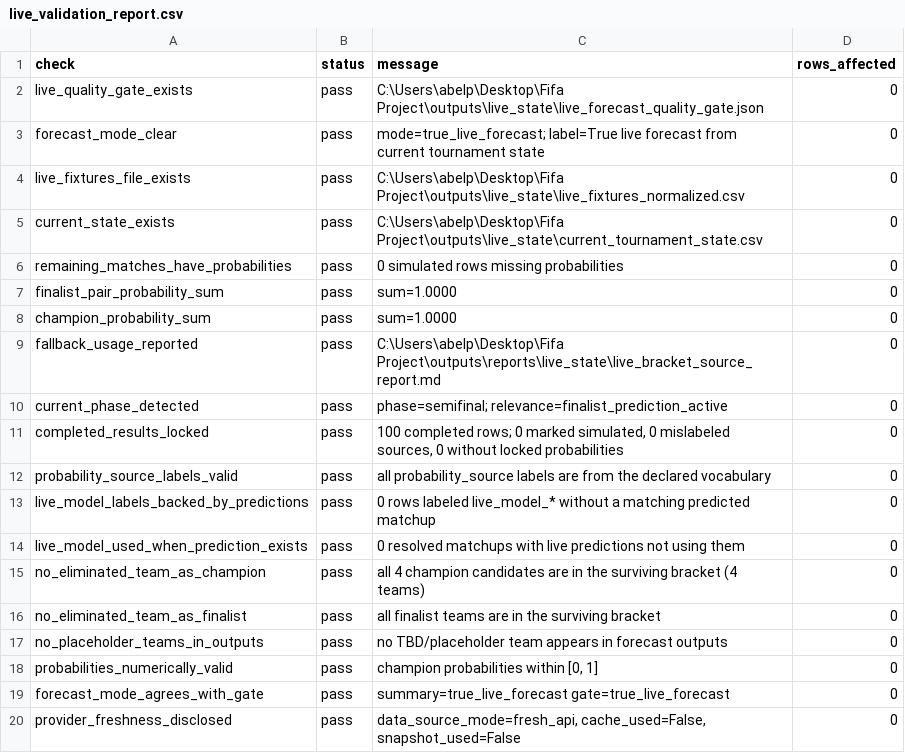
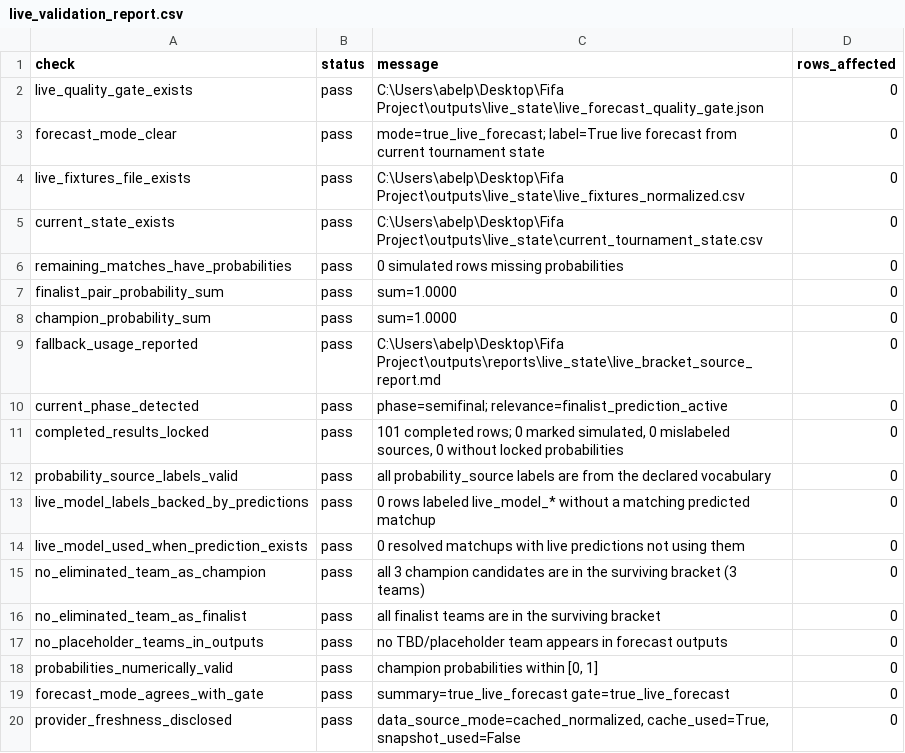
Before and after one commit to prince-092002/Dynamic-Fifa-2026-Predictor, a CSV file: outputs/reports/live_state/live_validation_report.csv, drawn as a sheet.

```diff
--- a/outputs/reports/live_state/live_validation_report.csv
+++ b/outputs/reports/live_state/live_validation_report.csv
@@ -10,3 +10,3 @@ fallback_usage_reported,pass,C:\Users\abelp\Desktop\Fifa Project\outputs\reports
 current_phase_detected,pass,phase=semifinal; relevance=finalist_prediction_active,0
-completed_results_locked,pass,"100 completed rows; 0 marked simulated, 0 mislabeled sources, 0 without locked probabilities",0
+completed_results_locked,pass,"101 completed rows; 0 marked simulated, 0 mislabeled sources, 0 without locked probabilities",0
 probability_source_labels_valid,pass,all probability_source labels are from the declared vocabulary,0
@@ -14,3 +14,3 @@ live_model_labels_backed_by_predictions,pass,0 rows labeled live_model_* without
 live_model_used_when_prediction_exists,pass,0 resolved matchups with live predictions not using them,0
-no_eliminated_team_as_champion,pass,all 4 champion candidates are in the surviving bracket (4 teams),0
+no_eliminated_team_as_champion,pass,all 3 champion candidates are in the surviving bracket (3 teams),0
 no_eliminated_team_as_finalist,pass,all finalist teams are in the surviving bracket,0
@@ -19,2 +19,2 @@ probabilities_numerically_valid,pass,"champion probabilities within [0, 1]",0
 forecast_mode_agrees_with_gate,pass,summary=true_live_forecast gate=true_live_forecast,0
-provider_freshness_disclosed,pass,"data_source_mode=fresh_api, cache_used=False, snapshot_used=False",0
+provider_freshness_disclosed,pass,"data_source_mode=cached_normalized, cache_used=True, snapshot_used=False",0
```
Also changed, not shown: 17 other files.
